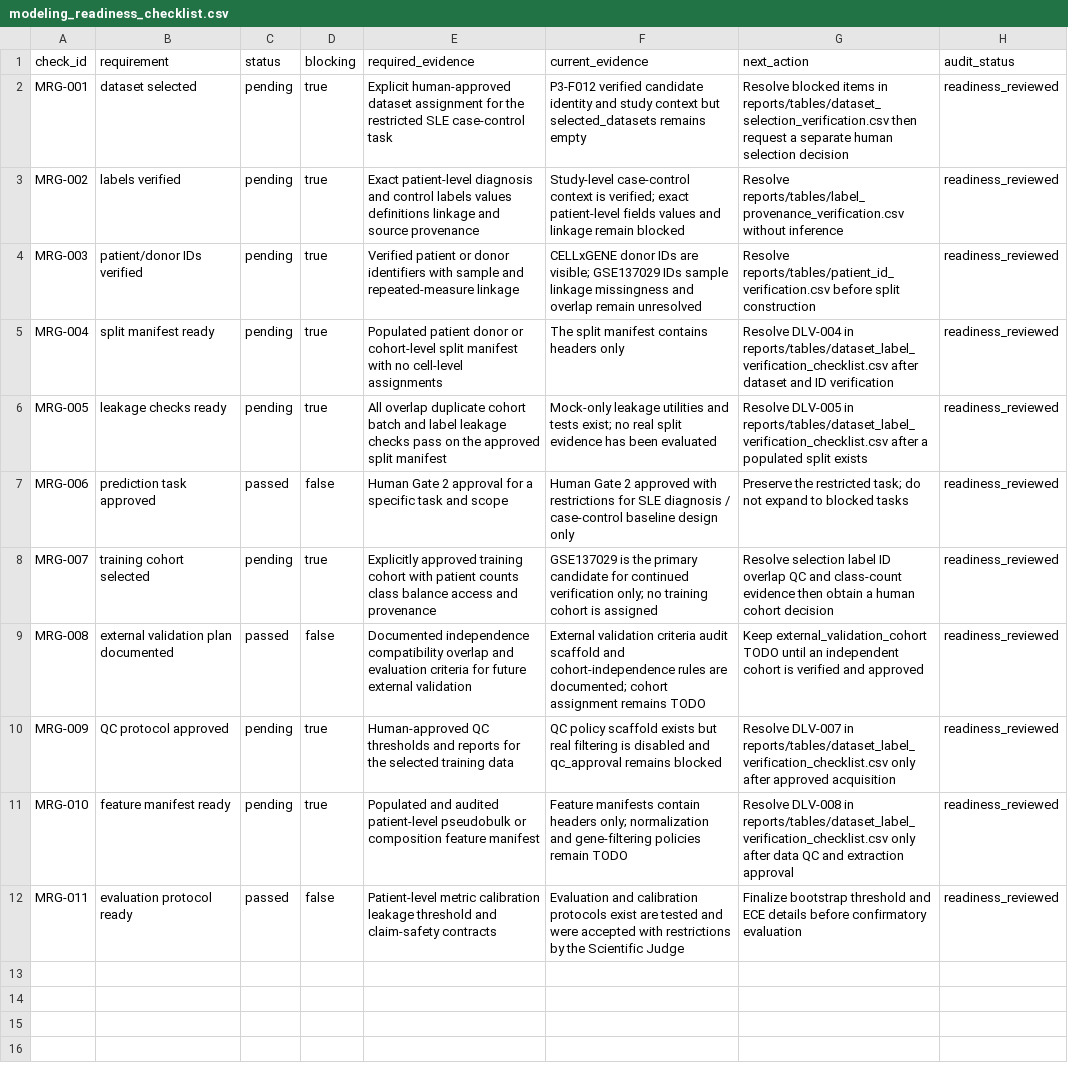
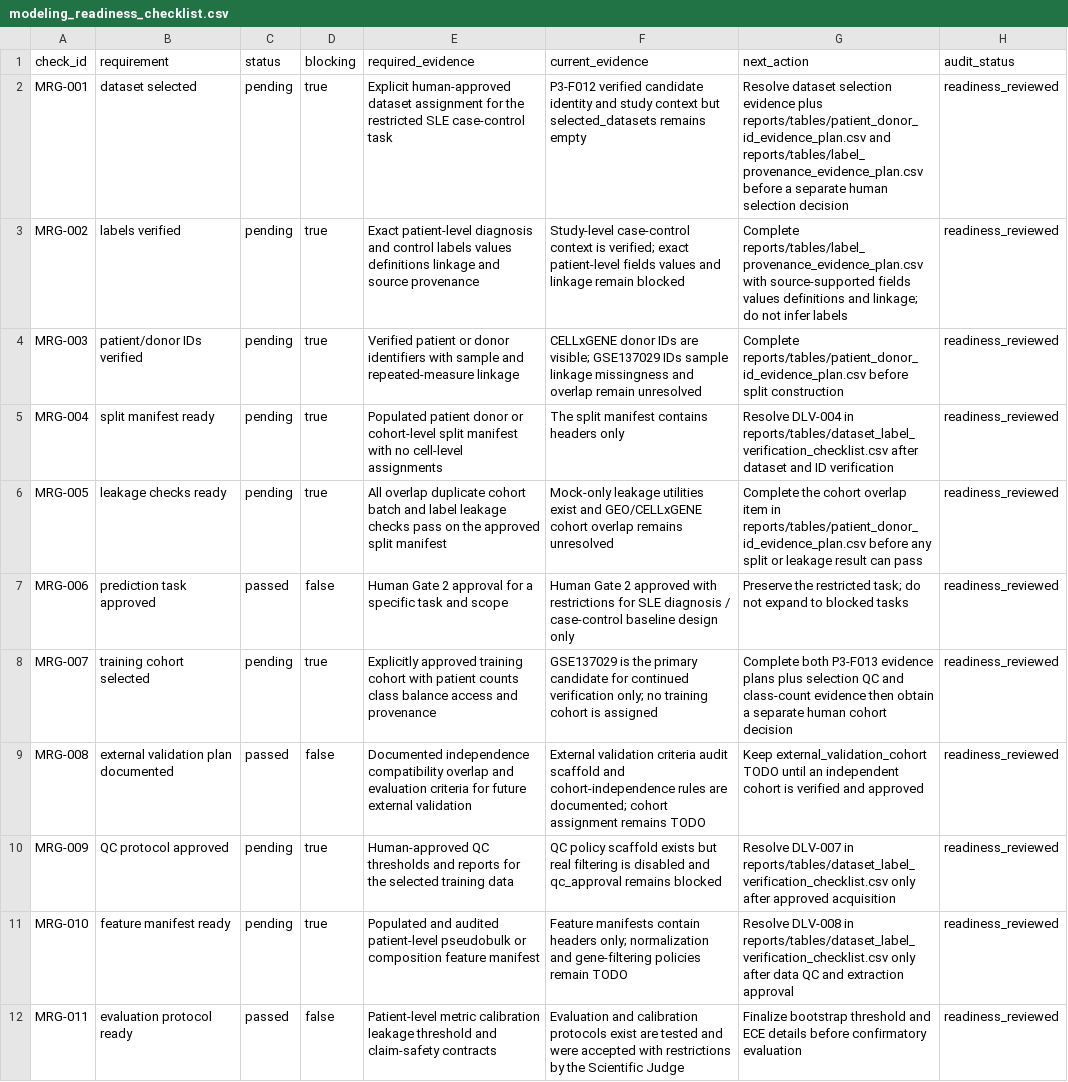
Before and after one commit to mohamad679/lupus-singlecell-foundation, a CSV file: reports/tables/modeling_readiness_checklist.csv, drawn as a sheet.

Commit message:
Phase 3: add patient ID and label provenance evidence plan

```diff
--- a/reports/tables/modeling_readiness_checklist.csv
+++ b/reports/tables/modeling_readiness_checklist.csv
@@ -1,9 +1,9 @@
 check_id,requirement,status,blocking,required_evidence,current_evidence,next_action,audit_status
-MRG-001,dataset selected,pending,true,"Explicit human-approved dataset assignment for the restricted SLE case-control task","P3-F012 verified candidate identity and study context but selected_datasets remains empty","Resolve blocked items in reports/tables/dataset_selection_verification.csv then request a separate human selection decision",readiness_reviewed
-MRG-002,labels verified,pending,true,"Exact patient-level diagnosis and control labels values definitions linkage and source provenance","Study-level case-control context is verified; exact patient-level fields values and linkage remain blocked","Resolve reports/tables/label_provenance_verification.csv without inference",readiness_reviewed
-MRG-003,patient/donor IDs verified,pending,true,"Verified patient or donor identifiers with sample and repeated-measure linkage","CELLxGENE donor IDs are visible; GSE137029 IDs sample linkage missingness and overlap remain unresolved","Resolve reports/tables/patient_id_verification.csv before split construction",readiness_reviewed
+MRG-001,dataset selected,pending,true,"Explicit human-approved dataset assignment for the restricted SLE case-control task","P3-F012 verified candidate identity and study context but selected_datasets remains empty","Resolve dataset selection evidence plus reports/tables/patient_donor_id_evidence_plan.csv and reports/tables/label_provenance_evidence_plan.csv before a separate human selection decision",readiness_reviewed
+MRG-002,labels verified,pending,true,"Exact patient-level diagnosis and control labels values definitions linkage and source provenance","Study-level case-control context is verified; exact patient-level fields values and linkage remain blocked","Complete reports/tables/label_provenance_evidence_plan.csv with source-supported fields values definitions and linkage; do not infer labels",readiness_reviewed
+MRG-003,patient/donor IDs verified,pending,true,"Verified patient or donor identifiers with sample and repeated-measure linkage","CELLxGENE donor IDs are visible; GSE137029 IDs sample linkage missingness and overlap remain unresolved","Complete reports/tables/patient_donor_id_evidence_plan.csv before split construction",readiness_reviewed
 MRG-004,split manifest ready,pending,true,"Populated patient donor or cohort-level split manifest with no cell-level assignments","The split manifest contains headers only","Resolve DLV-004 in reports/tables/dataset_label_verification_checklist.csv after dataset and ID verification",readiness_reviewed
-MRG-005,leakage checks ready,pending,true,"All overlap duplicate cohort batch and label leakage checks pass on the approved split manifest","Mock-only leakage utilities and tests exist; no real split evidence has been evaluated","Resolve DLV-005 in reports/tables/dataset_label_verification_checklist.csv after a populated split exists",readiness_reviewed
+MRG-005,leakage checks ready,pending,true,"All overlap duplicate cohort batch and label leakage checks pass on the approved split manifest","Mock-only leakage utilities exist and GEO/CELLxGENE cohort overlap remains unresolved","Complete the cohort overlap item in reports/tables/patient_donor_id_evidence_plan.csv before any split or leakage result can pass",readiness_reviewed
 MRG-006,prediction task approved,passed,false,"Human Gate 2 approval for a specific task and scope","Human Gate 2 approved with restrictions for SLE diagnosis / case-control baseline design only","Preserve the restricted task; do not expand to blocked tasks",readiness_reviewed
-MRG-007,training cohort selected,pending,true,"Explicitly approved training cohort with patient counts class balance access and provenance","GSE137029 is the primary candidate for continued verification only; no training cohort is assigned","Resolve selection label ID overlap QC and class-count evidence then obtain a human cohort decision",readiness_reviewed
+MRG-007,training cohort selected,pending,true,"Explicitly approved training cohort with patient counts class balance access and provenance","GSE137029 is the primary candidate for continued verification only; no training cohort is assigned","Complete both P3-F013 evidence plans plus selection QC and class-count evidence then obtain a separate human cohort decision",readiness_reviewed
 MRG-008,external validation plan documented,passed,false,"Documented independence compatibility overlap and evaluation criteria for future external validation","External validation criteria audit scaffold and cohort-independence rules are documented; cohort assignment remains TODO","Keep external_validation_cohort TODO until an independent cohort is verified and approved",readiness_reviewed
```
Also changed, not shown: 34 other files.
